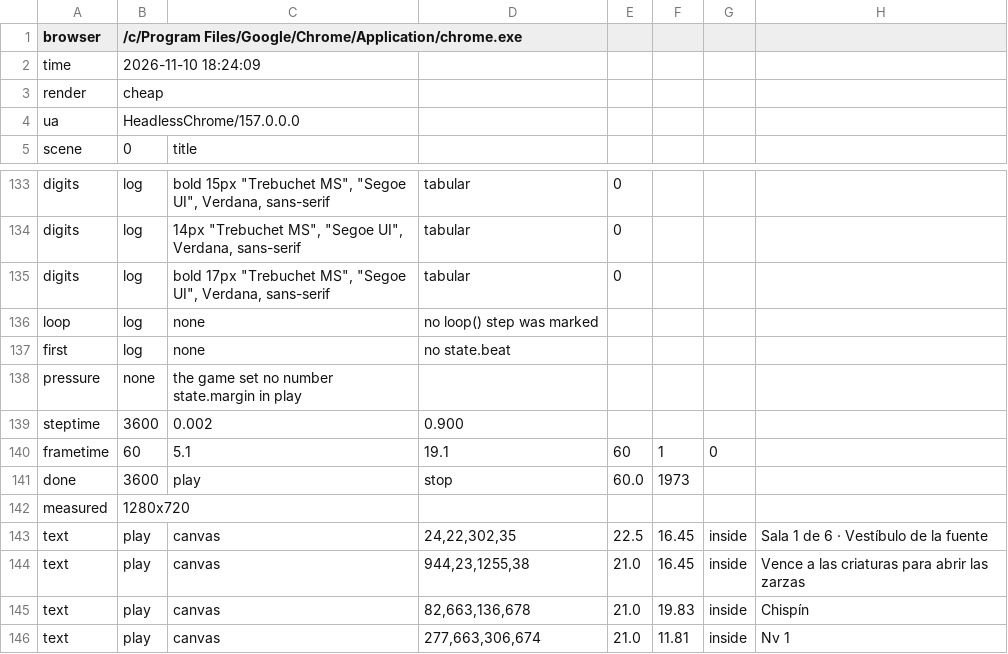
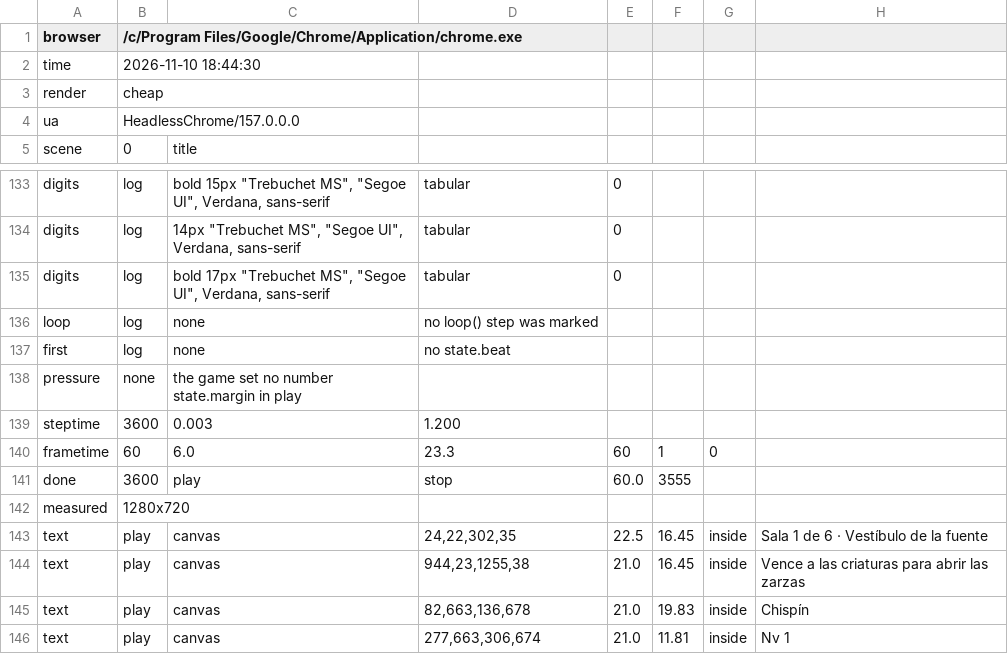
Before and after one commit to tfernandez96/canto-salvaje, a TSV file: production/qa/evidence/grow-canto-salvaje/accepted.tsv, drawn as a sheet; only a part is shown, gaps mark what is left out.

```diff
--- a/production/qa/evidence/grow-canto-salvaje/accepted.tsv
+++ b/production/qa/evidence/grow-canto-salvaje/accepted.tsv
@@ -1,3 +1,3 @@
 browser	/c/Program Files/Google/Chrome/Application/chrome.exe
-time	2026-11-10 18:24:09
+time	2026-11-10 18:44:30
 render	cheap
@@ -138,5 +138,5 @@ first	log	none	no state.beat
 pressure	none	the game set no number state.margin in play
-steptime	3600	0.002	0.900
-frametime	60	5.1	19.1	60	1	0
-done	3600	play	stop	60.0	1973
+steptime	3600	0.003	1.200
+frametime	60	6.0	23.3	60	1	0
+done	3600	play	stop	60.0	3555
 measured	1280x720
```
Also changed, not shown: production/qa/evidence/grow-canto-salvaje/story.tsv, 9 other files.
